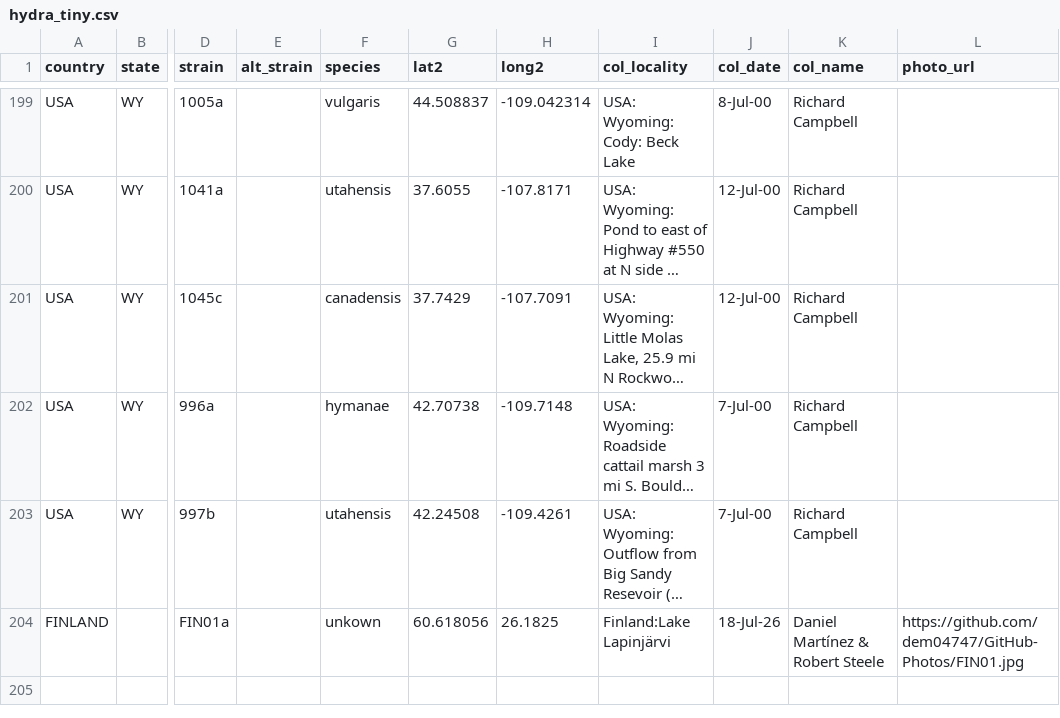
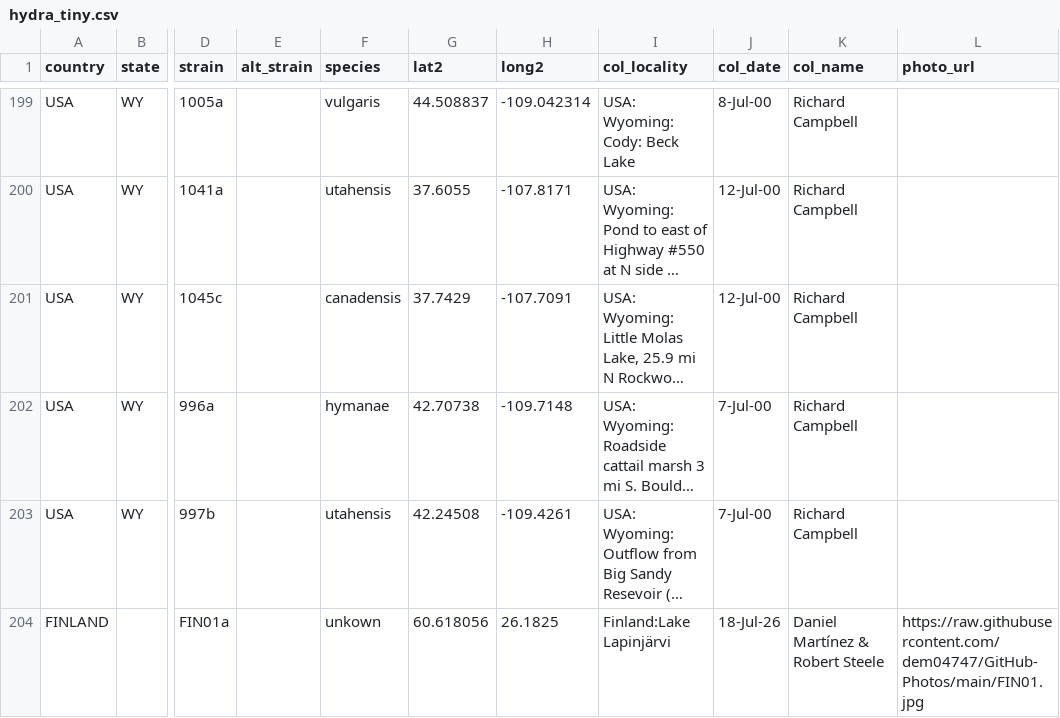
Before and after one commit to dem04747/Data2, a CSV file: hydra_tiny.csv, drawn as a sheet; only a part is shown, gaps mark what is left out; long unchanged cells end in …; the diff names each change by its address in the sheet, - before the commit and + after, or states it on an @@ line.

Commit message:
New commit

```diff
--- a/hydra_tiny.csv
+++ b/hydra_tiny.csv
-L204 (photo_url): https://github.com/dem04747/GitHub-Photos/FIN01.jpg
+L204 (photo_url): https://raw.githubusercontent.com/dem04747/GitHub-Photos/main/FIN01.jpg
```
